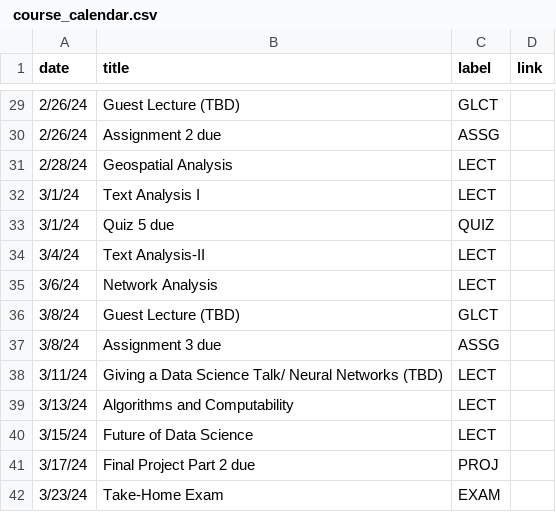
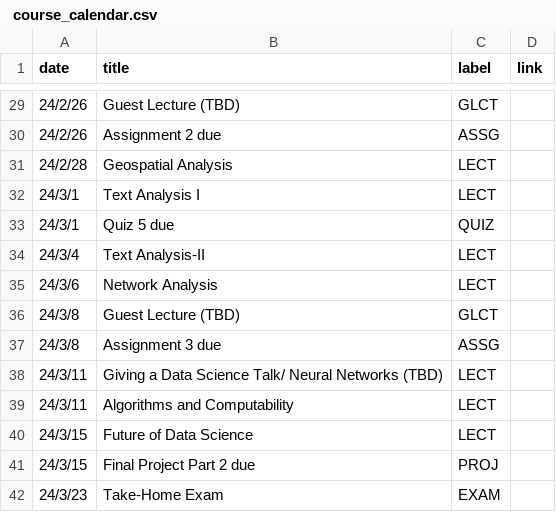
Before and after one commit to mkhosla-ucsd/cogs138, a CSV file: _data/wi24/ course_calendar.csv, drawn as a sheet; only a part is shown, gaps mark what is left out; the diff covers the shown part only.

Commit message:
date formatting in csv

```diff
--- a/_data/wi24/ course_calendar.csv
+++ b/_data/wi24/ course_calendar.csv
@@ -29,14 +29,14 @@ date,title,label,link
-2/26/24,Guest Lecture (TBD),GLCT,
-2/26/24,Assignment 2 due,ASSG,
-2/28/24,Geospatial Analysis,LECT,
-3/1/24,Text Analysis I,LECT,
-3/1/24,Quiz 5 due,QUIZ,
-3/4/24,Text Analysis-II,LECT,
-3/6/24,Network Analysis,LECT,
-3/8/24,Guest Lecture (TBD),GLCT,
-3/8/24,Assignment 3 due,ASSG,
-3/11/24,Giving a Data Science Talk/ Neural Networks (TBD),LECT,
-3/13/24,Algorithms and Computability,LECT,
-3/15/24,Future of Data Science,LECT,
-3/17/24,Final Project Part 2 due,PROJ,
-3/23/24,Take-Home Exam,EXAM,
+24/2/26,Guest Lecture (TBD),GLCT,
+24/2/26,Assignment 2 due,ASSG,
+24/2/28,Geospatial Analysis,LECT,
+24/3/1,Text Analysis I,LECT,
+24/3/1,Quiz 5 due,QUIZ,
+24/3/4,Text Analysis-II,LECT,
+24/3/6,Network Analysis,LECT,
+24/3/8,Guest Lecture (TBD),GLCT,
+24/3/8,Assignment 3 due,ASSG,
+24/3/11,Giving a Data Science Talk/ Neural Networks (TBD),LECT,
+24/3/11,Algorithms and Computability,LECT,
+24/3/15,Future of Data Science,LECT,
+24/3/15,Final Project Part 2 due,PROJ,
+24/3/23,Take-Home Exam,EXAM,
```
Also changed, not shown: 27 edited cells elsewhere in this file, 1 other file.
